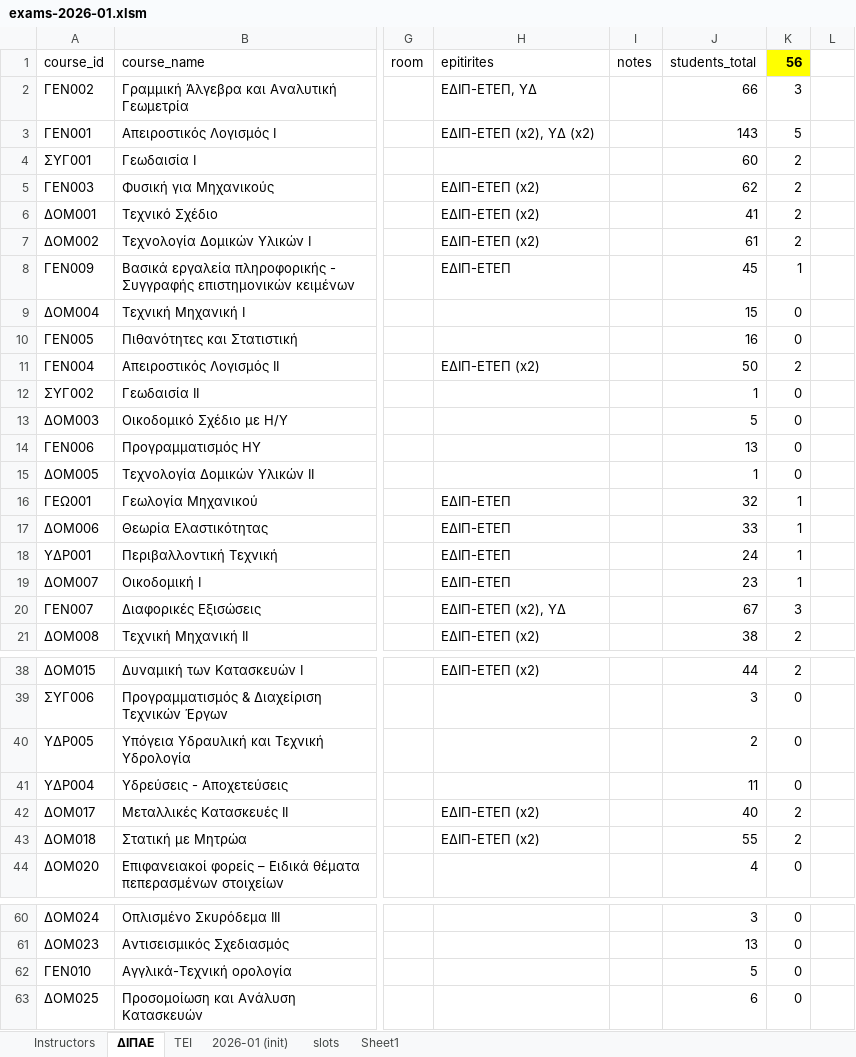
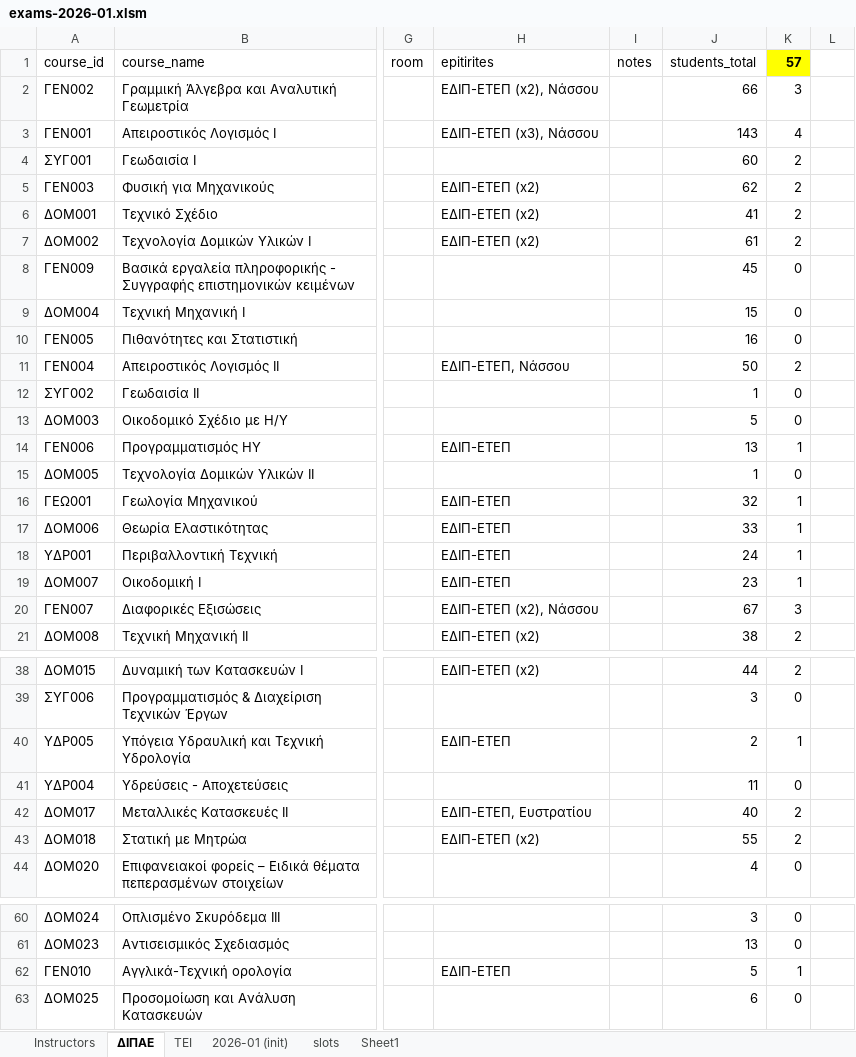
Before and after one commit to panagop/civil_ihu_pyappz, an Excel workbook: files/exams/exams-2026-01.xlsm, sheet ΔΙΠΑΕ, drawn as a sheet; only a part is shown, gaps mark what is left out; values as stored, in another font and other column widths than the file's, no borders; table styles not drawn; the diff covers the shown part only; the diff names each change by its address in the sheet, - before the commit and + after, or states it on an @@ line.

```diff
--- a/files/exams/exams-2026-01.xlsm (sheet ΔΙΠΑΕ)
+++ b/files/exams/exams-2026-01.xlsm (sheet ΔΙΠΑΕ)
-K1: 56
+K1: 57
-H2 (epitirites): ΕΔΙΠ-ΕΤΕΠ, ΥΔ
+H2 (epitirites): ΕΔΙΠ-ΕΤΕΠ (x2), Νάσσου
-H3 (epitirites): ΕΔΙΠ-ΕΤΕΠ (x2), ΥΔ (x2)
+H3 (epitirites): ΕΔΙΠ-ΕΤΕΠ (x3), Νάσσου
-K3 (57): 5
+K3 (57): 4
-H8 (epitirites): ΕΔΙΠ-ΕΤΕΠ
+H8 (epitirites): (empty)
-K8 (57): 1
+K8 (57): 0
-H11 (epitirites): ΕΔΙΠ-ΕΤΕΠ (x2)
+H11 (epitirites): ΕΔΙΠ-ΕΤΕΠ, Νάσσου
-H14 (epitirites): (empty)
+H14 (epitirites): ΕΔΙΠ-ΕΤΕΠ
-K14 (57): 0
+K14 (57): 1
-H20 (epitirites): ΕΔΙΠ-ΕΤΕΠ (x2), ΥΔ
+H20 (epitirites): ΕΔΙΠ-ΕΤΕΠ (x2), Νάσσου
-H40 (epitirites): (empty)
+H40 (epitirites): ΕΔΙΠ-ΕΤΕΠ
-K40 (57): 0
+K40 (57): 1
-H42 (epitirites): ΕΔΙΠ-ΕΤΕΠ (x2)
+H42 (epitirites): ΕΔΙΠ-ΕΤΕΠ, Ευστρατίου
-H62 (epitirites): (empty)
+H62 (epitirites): ΕΔΙΠ-ΕΤΕΠ
-K62 (57): 0
+K62 (57): 1
```
Also changed, not shown: 2 edited cells elsewhere in this sheet, sheet Instructors, 2 other files.
